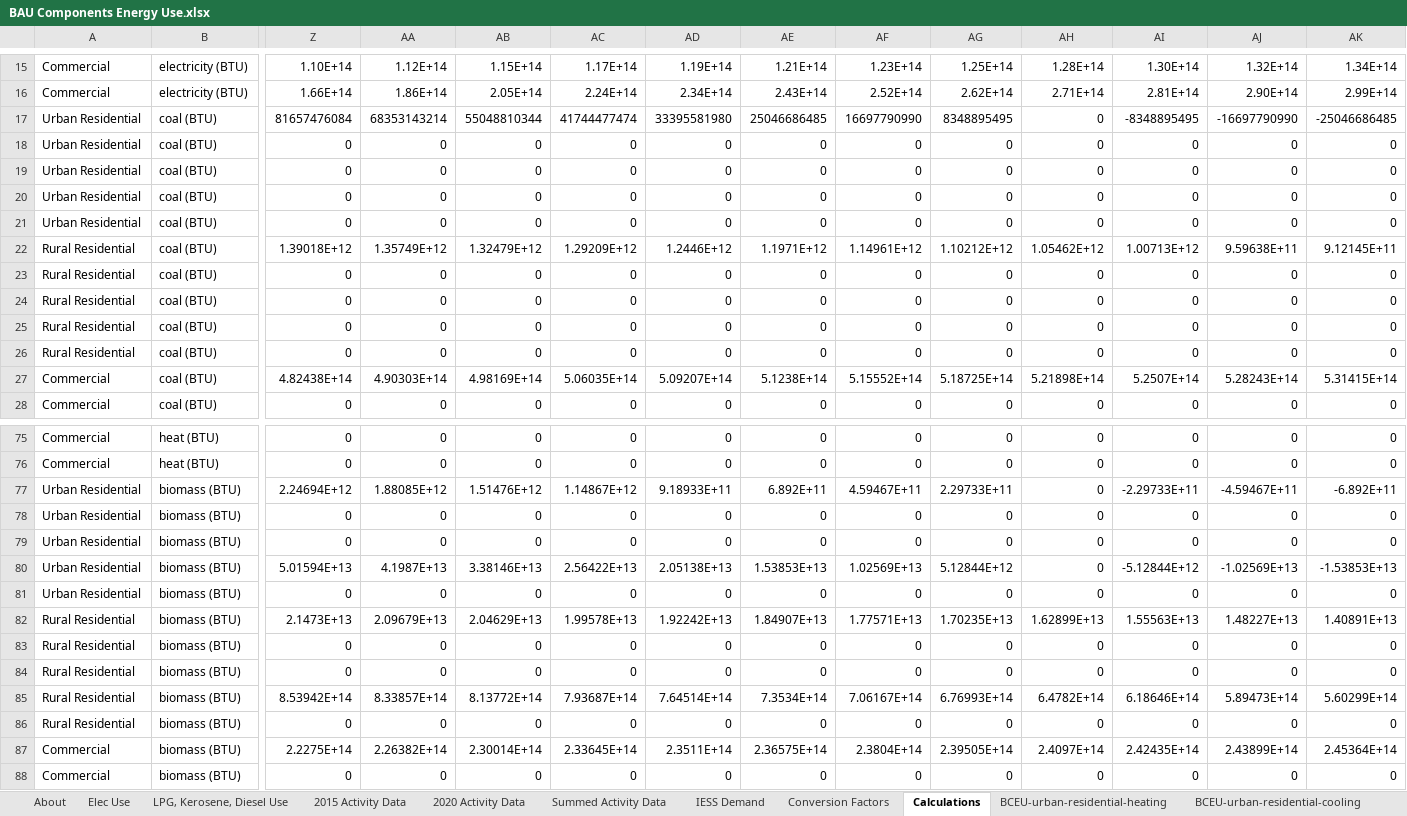
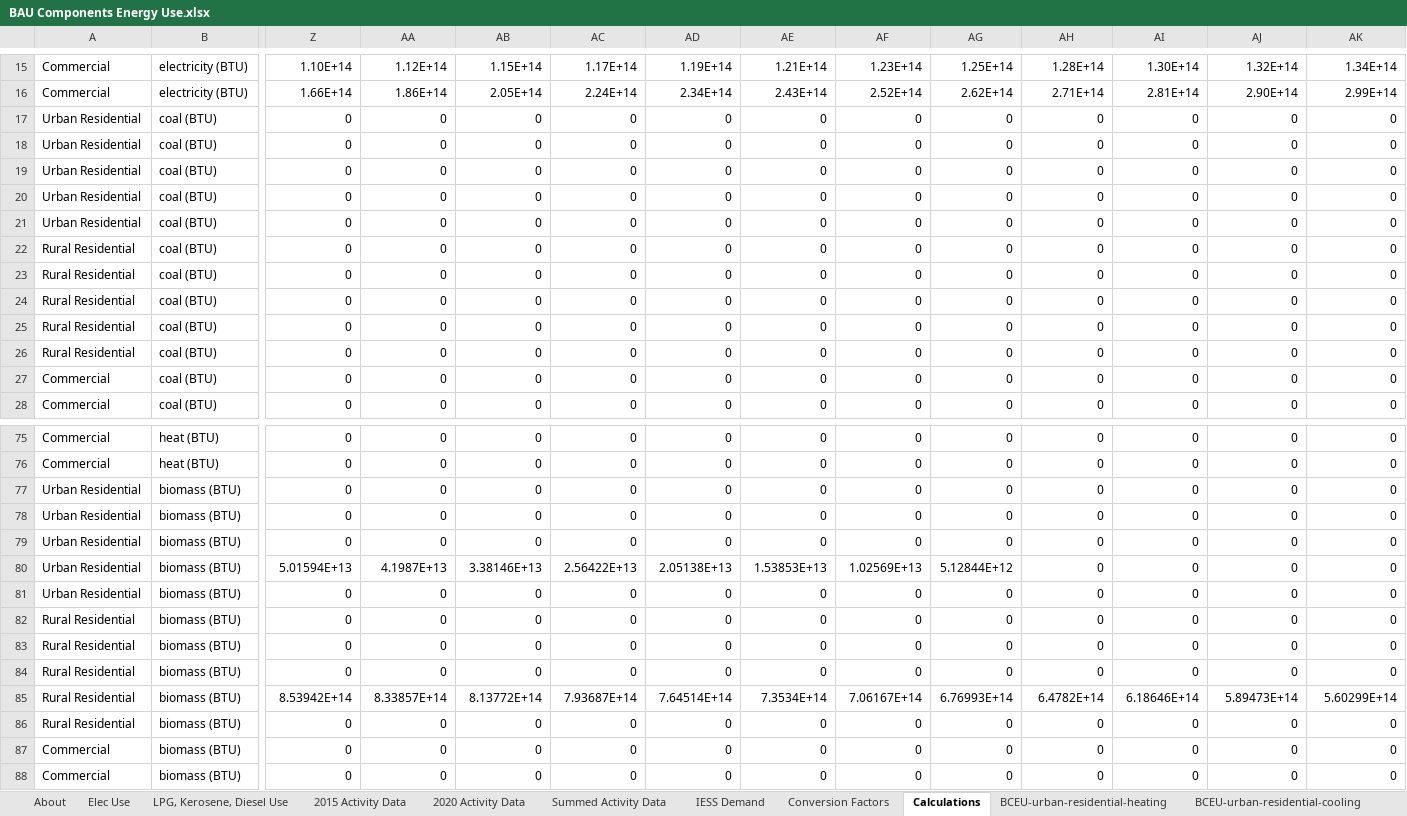
Before and after one commit to EnergyInnovation/eps-india, an Excel workbook: InputData/bldgs/BCEU/BAU Components Energy Use.xlsx, sheet Calculations, drawn as a sheet; only a part is shown, gaps mark what is left out; values as stored, in another font and other column widths than the file's, no borders; removed rows and columns are numbered as before the commit, all else as after; rows hold the shown columns only; the diff names each change by its address in the sheet, - before the commit and + after, or states it on an @@ line.

```diff
--- a/InputData/bldgs/BCEU/BAU Components Energy Use.xlsx (sheet Calculations)
+++ b/InputData/bldgs/BCEU/BAU Components Energy Use.xlsx (sheet Calculations)
-row 17: Urban Residential | coal (BTU) | 81657476084 | 68353143214 | 55048810344 | 41744477474 | 33395581980 | 25046686485 | 16697790990 | 8348895495 | 0 | -8348895495 | -16697790990 | -25046686485
+row 17: Urban Residential | coal (BTU) | 0 | 0 | 0 | 0 | 0 | 0 | 0 | 0 | 0 | 0 | 0 | 0
-row 22: Rural Residential | coal (BTU) | 1.39018E+12 | 1.35749E+12 | 1.32479E+12 | 1.29209E+12 | 1.2446E+12 | 1.1971E+12 | 1.14961E+12 | 1.10212E+12 | 1.05462E+12 | 1.00713E+12 | 9.59638E+11 | 9.12145E+11
+row 22: Rural Residential | coal (BTU) | 0 | 0 | 0 | 0 | 0 | 0 | 0 | 0 | 0 | 0 | 0 | 0
-row 27: Commercial | coal (BTU) | 4.82438E+14 | 4.90303E+14 | 4.98169E+14 | 5.06035E+14 | 5.09207E+14 | 5.1238E+14 | 5.15552E+14 | 5.18725E+14 | 5.21898E+14 | 5.2507E+14 | 5.28243E+14 | 5.31415E+14
+row 27: Commercial | coal (BTU) | 0 | 0 | 0 | 0 | 0 | 0 | 0 | 0 | 0 | 0 | 0 | 0
-row 77: Urban Residential | biomass (BTU) | 2.24694E+12 | 1.88085E+12 | 1.51476E+12 | 1.14867E+12 | 9.18933E+11 | 6.892E+11 | 4.59467E+11 | 2.29733E+11 | 0 | -2.29733E+11 | -4.59467E+11 | -6.892E+11
+row 77: Urban Residential | biomass (BTU) | 0 | 0 | 0 | 0 | 0 | 0 | 0 | 0 | 0 | 0 | 0 | 0
-AI80: -5.12844E+12
+AI80: 0
-AJ80: -1.02569E+13
+AJ80: 0
-AK80: -1.53853E+13
+AK80: 0
-row 82: Rural Residential | biomass (BTU) | 2.1473E+13 | 2.09679E+13 | 2.04629E+13 | 1.99578E+13 | 1.92242E+13 | 1.84907E+13 | 1.77571E+13 | 1.70235E+13 | 1.62899E+13 | 1.55563E+13 | 1.48227E+13 | 1.40891E+13
+row 82: Rural Residential | biomass (BTU) | 0 | 0 | 0 | 0 | 0 | 0 | 0 | 0 | 0 | 0 | 0 | 0
-row 87: Commercial | biomass (BTU) | 2.2275E+14 | 2.26382E+14 | 2.30014E+14 | 2.33645E+14 | 2.3511E+14 | 2.36575E+14 | 2.3804E+14 | 2.39505E+14 | 2.4097E+14 | 2.42435E+14 | 2.43899E+14 | 2.45364E+14
+row 87: Commercial | biomass (BTU) | 0 | 0 | 0 | 0 | 0 | 0 | 0 | 0 | 0 | 0 | 0 | 0
```
Also changed, not shown: sheet BCEU-rural-residential-heating, sheet BCEU-commercial-heating, sheet BCEU-urban-residential-heating, sheet Summed Activity Data, sheet BCEU-urban-residential-appl, sheet About, formulas that keep their value, 4 other files.
